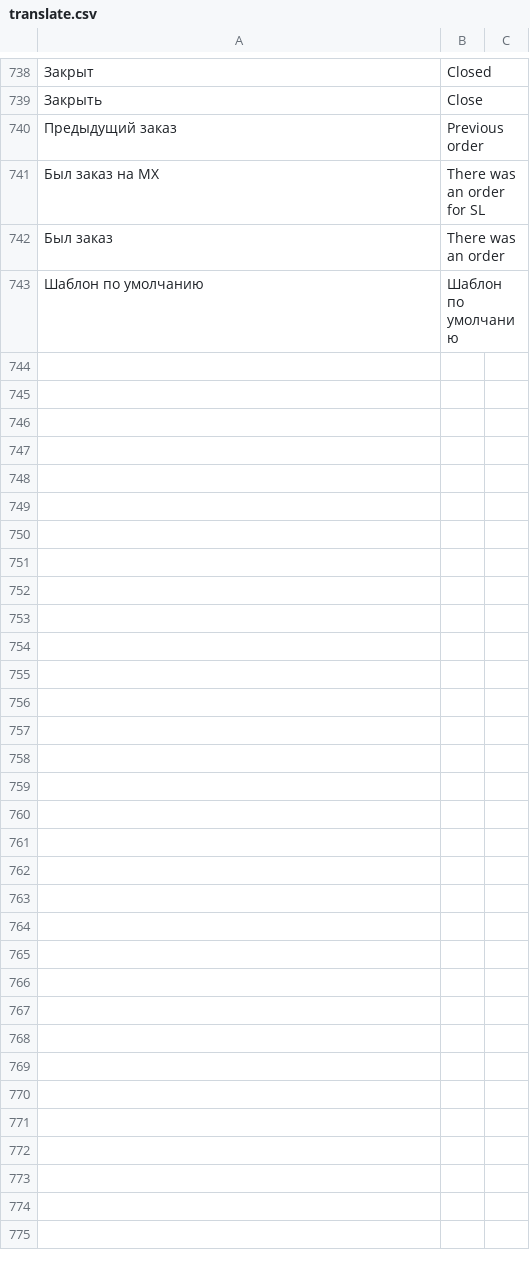
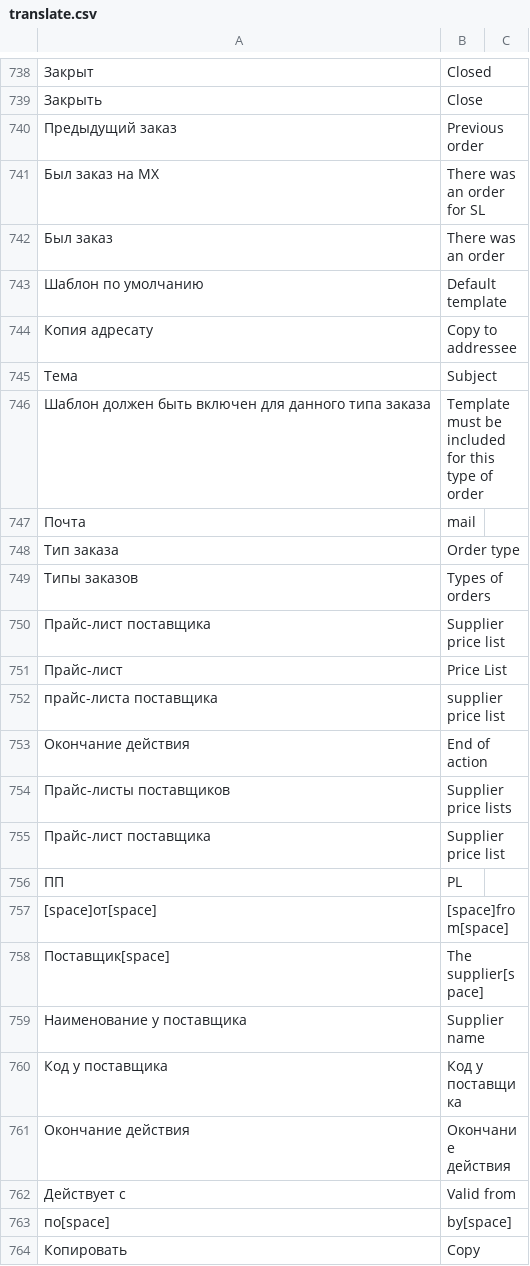
Before and after one commit to hernad/lsfusion_mycompany, a CSV file: translate.csv, drawn as a sheet; only a part is shown, gaps mark what is left out; the diff names each change by its address in the sheet, - before the commit and + after, or states it on an @@ line.

Commit message:
+764

```diff
--- a/translate.csv
+++ b/translate.csv
-B743: Шаблон по умолчанию
+B743: Default template
+row 744: Копия адресату | Copy to addressee
+row 745: Тема | Subject
+row 746: Шаблон должен быть включен для данного типа заказа | Template must be included for this type of order
+row 747: Почта | mail
+row 748: Тип заказа | Order type
+row 749: Типы заказов | Types of orders
+row 750: Прайс-лист поставщика | Supplier price list
+row 751: Прайс-лист | Price List
+row 752: прайс-листа поставщика | supplier price list
+row 753: Окончание действия | End of action
+row 754: Прайс-листы поставщиков | Supplier price lists
+row 755: Прайс-лист поставщика | Supplier price list
+row 756: ПП | PL
+row 757: [space]от[space] | [space]from[space]
+row 758: Поставщик[space] | The supplier[space]
+row 759: Наименование у поставщика | Supplier name
+row 760: Код у поставщика | Код у поставщика
+row 761: Окончание действия | Окончание действия
+row 762: Действует с | Valid from
+row 763: по[space] | by[space]
+row 764: Копировать | Copy
```
